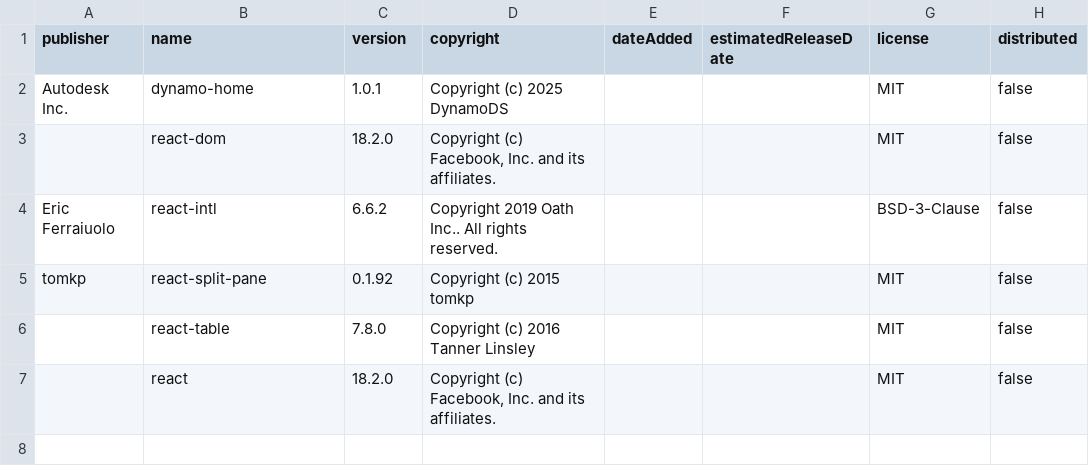
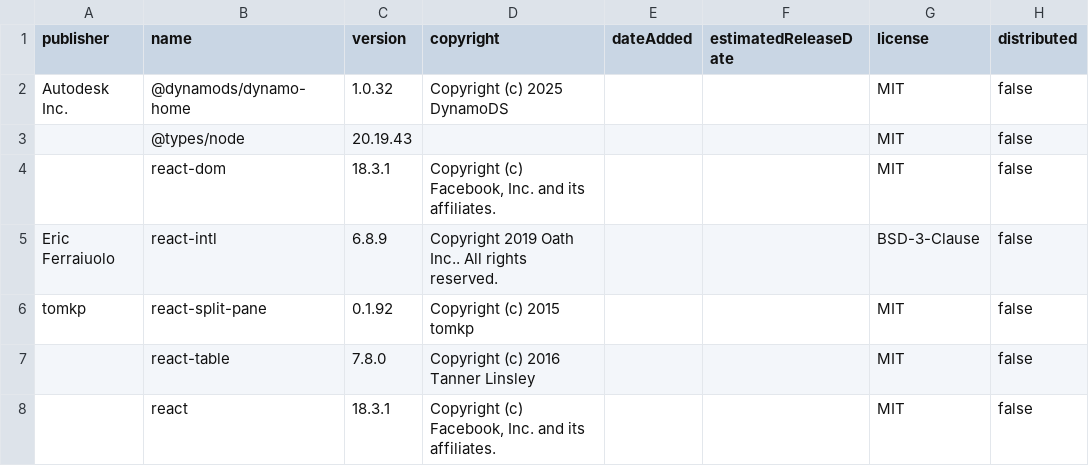
Before and after one commit to DynamoDS/DynamoHome, a CSV file: license_output/paos_direct.csv, drawn as a sheet.

```diff
--- a/license_output/paos_direct.csv
+++ b/license_output/paos_direct.csv
@@ -1,7 +1,8 @@
 publisher,name,version,copyright,dateAdded,estimatedReleaseDate,license,distributed
-"Autodesk Inc.",dynamo-home,"1.0.1","Copyright (c) 2025 DynamoDS","","",MIT,false
-"",react-dom,"18.2.0","Copyright (c) Facebook, Inc. and its affiliates.","","",MIT,false
-"Eric Ferraiuolo",react-intl,"6.6.2","Copyright 2019 Oath Inc.. All rights reserved.","","",BSD-3-Clause,false
+"Autodesk Inc.",@dynamods/dynamo-home,"1.0.32","Copyright (c) 2025 DynamoDS","","",MIT,false
+"",@types/node,"20.19.43","","","",MIT,false
+"",react-dom,"18.3.1","Copyright (c) Facebook, Inc. and its affiliates.","","",MIT,false
+"Eric Ferraiuolo",react-intl,"6.8.9","Copyright 2019 Oath Inc.. All rights reserved.","","",BSD-3-Clause,false
 tomkp,react-split-pane,"0.1.92","Copyright (c) 2015 tomkp","","",MIT,false
 "",react-table,"7.8.0","Copyright (c) 2016 Tanner Linsley","","",MIT,false
-"",react,"18.2.0","Copyright (c) Facebook, Inc. and its affiliates.","","",MIT,false
+"",react,"18.3.1","Copyright (c) Facebook, Inc. and its affiliates.","","",MIT,false
```
Also changed, not shown: license_output/paos_transitive.csv, 6 other files.
